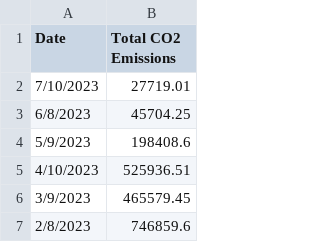
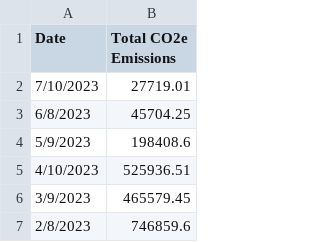
Before and after one commit to sourcherryscones/fuhsd-sustainability-dashboard, a CSV file: monta vista co2.csv, drawn as a sheet; only a part is shown.

```diff
--- a/monta vista co2.csv
+++ b/monta vista co2.csv
@@ -1,2 +1,2 @@
- Date,Total CO2 Emissions
+ Date,Total CO2e Emissions
  7/10/2023,27719.01
```
Also changed, not shown: homestead co2.csv, 12 other files.
